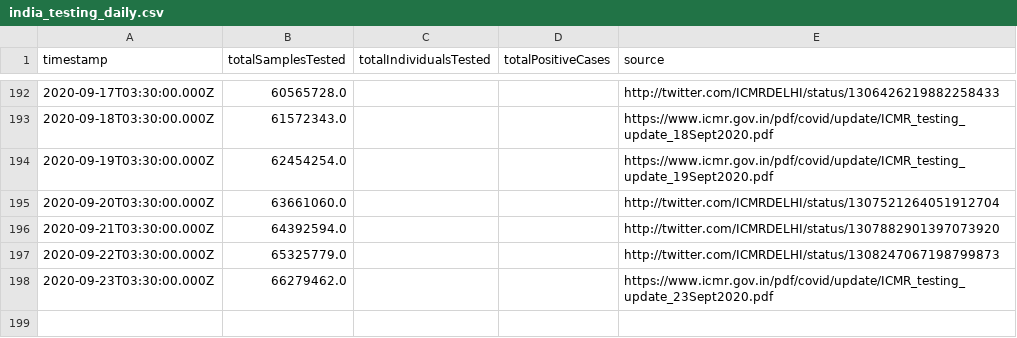
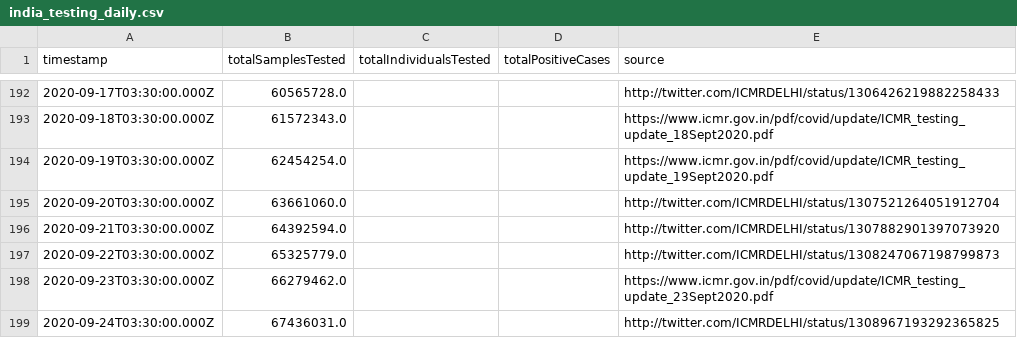
Before and after one commit to ianforme/india-covid-ql-helper, a CSV file: india_testing_daily.csv, drawn as a sheet; only a part is shown, gaps mark what is left out.

Commit message:
update

```diff
--- a/india_testing_daily.csv
+++ b/india_testing_daily.csv
@@ -198 +198,2 @@ timestamp,totalSamplesTested,totalIndividualsTested,totalPositiveCases,source
 2020-09-23T03:30:00.000Z,66279462.0,,,https://www.icmr.gov.in/pdf/covid/update/ICMR_testing_update_23Sept2020.pdf
+2020-09-24T03:30:00.000Z,67436031.0,,,http://twitter.com/ICMRDELHI/status/1308967193292365825
```
